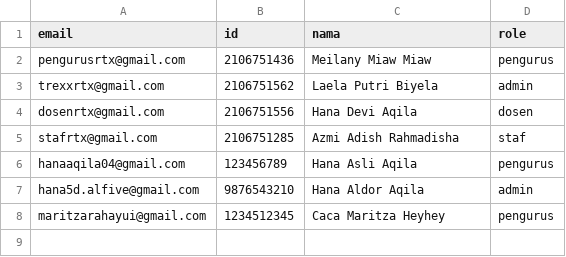
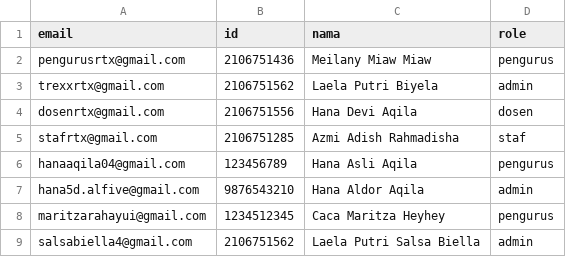
Before and after one commit to maritzarahayui/smail, a CSV file: smail/src/main/resources/static/tazkia.csv, drawn as a sheet; the diff names each change by its address in the sheet, - before the commit and + after, or states it on an @@ line.

```diff
--- a/smail/src/main/resources/static/tazkia.csv
+++ b/smail/src/main/resources/static/tazkia.csv
+row 9: salsabiella4@gmail.com | 2106751562 | Laela Putri Salsa Biella | admin
```
Also changed, not shown: 7 other files.
